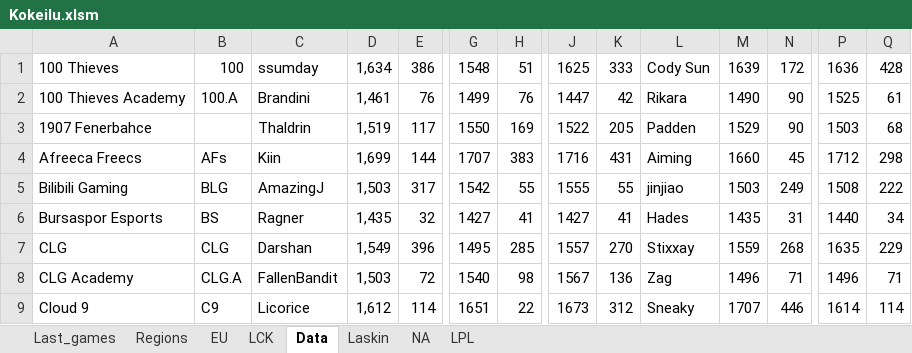
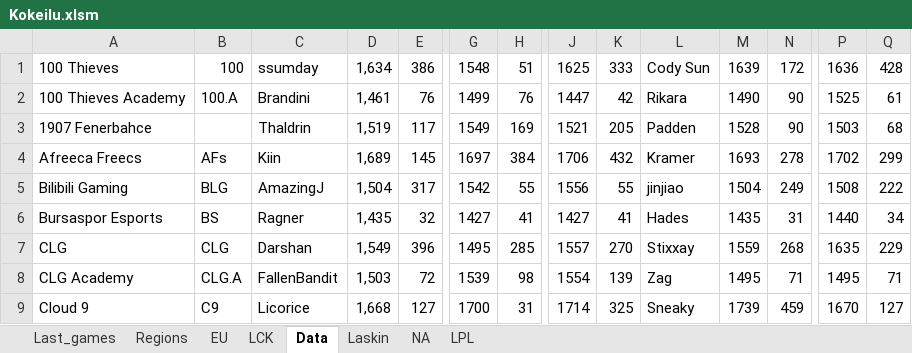
Before and after one commit to Ledareg/e-sports, an Excel workbook: Kokeilu.xlsm, sheet Data, drawn as a sheet; only a part is shown, gaps mark what is left out; values as stored, in another font and other column widths than the file's, no borders; the diff covers the shown part only; the diff names each change by its address in the sheet, - before the commit and + after, or states it on an @@ line.

```diff
--- a/Kokeilu.xlsm (sheet Data)
+++ b/Kokeilu.xlsm (sheet Data)
-G3: 1550
+G3: 1549
-J3: 1522
+J3: 1521
-M3: 1529
+M3: 1528
-D4: 1,699
+D4: 1,689
-E4: 144
+E4: 145
-G4: 1707
+G4: 1697
-H4: 383
+H4: 384
-J4: 1716
+J4: 1706
-K4: 431
+K4: 432
-L4: Aiming
+L4: Kramer
-M4: 1660
+M4: 1693
-N4: 45
+N4: 278
-P4: 1712
+P4: 1702
-Q4: 298
+Q4: 299
-D5: 1,503
+D5: 1,504
-J5: 1555
+J5: 1556
-M5: 1503
+M5: 1504
-G8: 1540
+G8: 1539
-J8: 1567
+J8: 1554
-K8: 136
+K8: 139
-M8: 1496
+M8: 1495
-P8: 1496
+P8: 1495
-D9: 1,612
+D9: 1,668
-E9: 114
+E9: 127
-G9: 1651
+G9: 1700
-H9: 22
+H9: 31
-J9: 1673
+J9: 1714
-K9: 312
+K9: 325
-M9: 1707
+M9: 1739
-N9: 446
+N9: 459
-P9: 1614
+P9: 1670
-Q9: 114
+Q9: 127
```
Also changed, not shown: 7 added rows, 4 removed rows, 1 moved row and 238 edited cells elsewhere in this sheet, sheet Laskin, sheet Last_games, formulas that keep their value, 18 other files.
